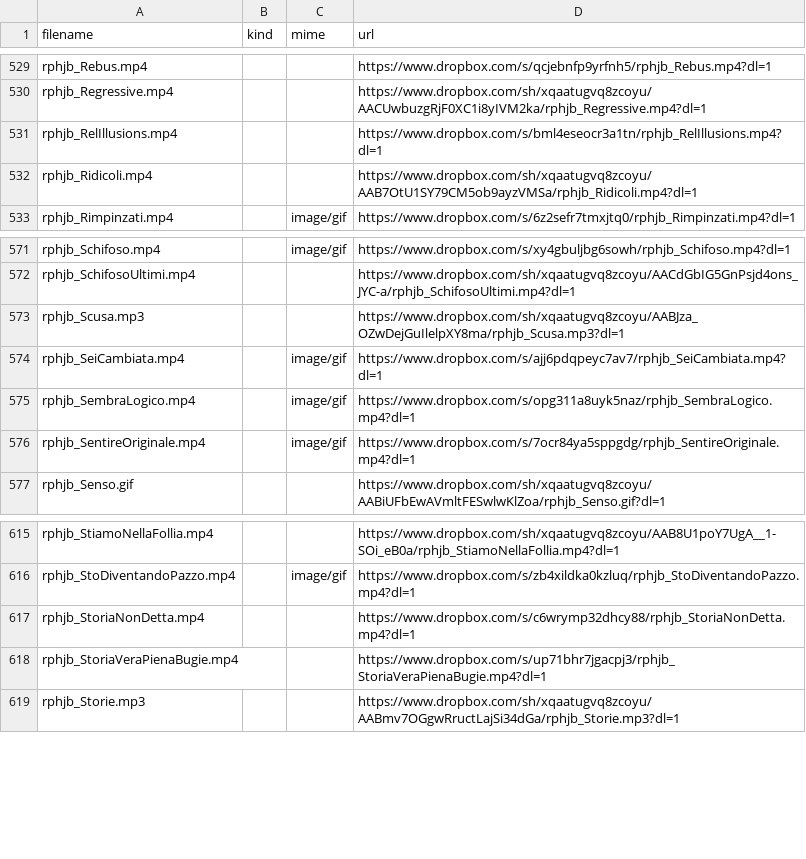
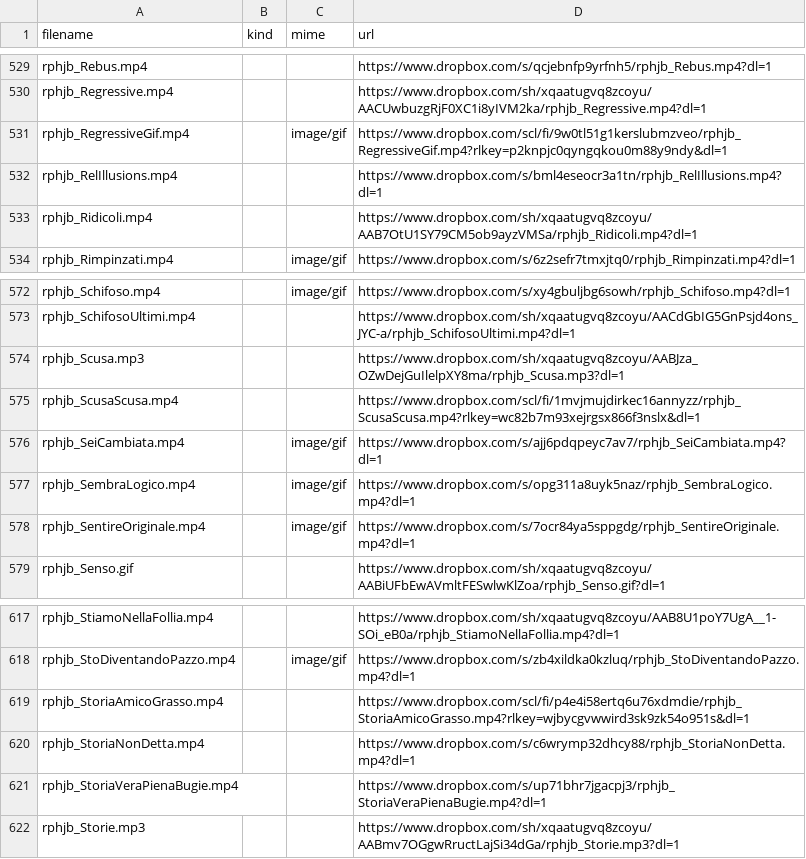
Before and after one commit to benkio/sBots, a CSV file: richardPHJBensonBot/rphjb_list.csv, drawn as a sheet; only a part is shown, gaps mark what is left out.

Commit message:
add richard data, validated

```diff
--- a/richardPHJBensonBot/rphjb_list.csv
+++ b/richardPHJBensonBot/rphjb_list.csv
@@ -530,2 +530,3 @@ rphjb_Rebus.mp4,,,https://www.dropbox.com/s/qcjebnfp9yrfnh5/rphjb_Rebus.mp4?dl=1
 rphjb_Regressive.mp4,,,https://www.dropbox.com/sh/xqaatugvq8zcoyu/AACUwbuzgRjF0XC1i8yIVM2ka/rphjb_Regressive.mp4?dl=1
+rphjb_RegressiveGif.mp4,,image/gif,https://www.dropbox.com/scl/fi/9w0tl51g1kerslubmzveo/rphjb_RegressiveGif.mp4?rlkey=p2knpjc0qyngqkou0m88y9ndy&dl=1
 rphjb_RelIllusions.mp4,,,https://www.dropbox.com/s/bml4eseocr3a1tn/rphjb_RelIllusions.mp4?dl=1
@@ -573,2 +574,3 @@ rphjb_SchifosoUltimi.mp4,,,https://www.dropbox.com/sh/xqaatugvq8zcoyu/AACdGbIG5G
 rphjb_Scusa.mp3,,,https://www.dropbox.com/sh/xqaatugvq8zcoyu/AABJza_OZwDejGuIlelpXY8ma/rphjb_Scusa.mp3?dl=1
+rphjb_ScusaScusa.mp4,,,https://www.dropbox.com/scl/fi/1mvjmujdirkec16annyzz/rphjb_ScusaScusa.mp4?rlkey=wc82b7m93xejrgsx866f3nslx&dl=1
 rphjb_SeiCambiata.mp4,,image/gif,https://www.dropbox.com/s/ajj6pdqpeyc7av7/rphjb_SeiCambiata.mp4?dl=1
@@ -616,2 +618,3 @@ rphjb_StiamoNellaFollia.mp4,,,https://www.dropbox.com/sh/xqaatugvq8zcoyu/AAB8U1p
 rphjb_StoDiventandoPazzo.mp4,,image/gif,https://www.dropbox.com/s/zb4xildka0kzluq/rphjb_StoDiventandoPazzo.mp4?dl=1
+rphjb_StoriaAmicoGrasso.mp4,,,https://www.dropbox.com/scl/fi/p4e4i58ertq6u76xdmdie/rphjb_StoriaAmicoGrasso.mp4?rlkey=wjbycgvwwird3sk9zk54o951s&dl=1
 rphjb_StoriaNonDetta.mp4,,,https://www.dropbox.com/s/c6wrymp32dhcy88/rphjb_StoriaNonDetta.mp4?dl=1
```
Also changed, not shown: 6 other files.
